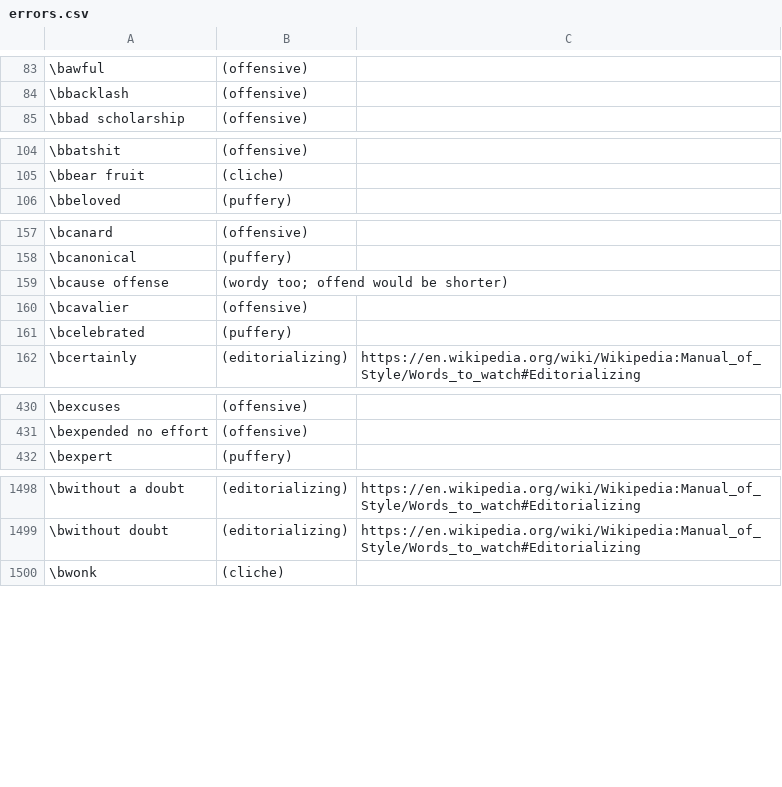
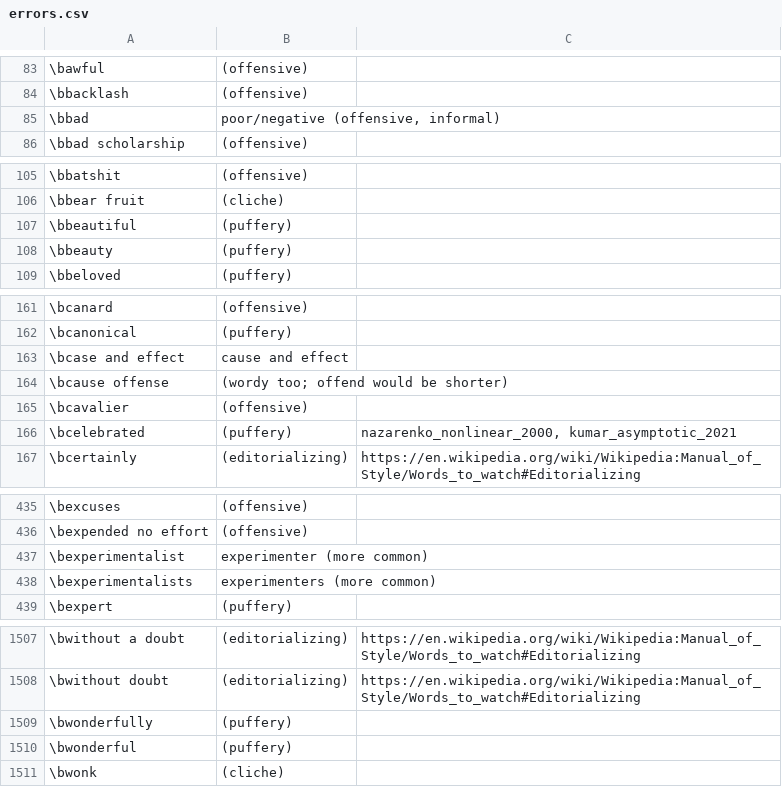
Before and after one commit to btrettel/bmtreport, a CSV file: diction/errors.csv, drawn as a sheet; only a part is shown, gaps mark what is left out; the diff covers the shown part only.

```diff
--- a/diction/errors.csv
+++ b/diction/errors.csv
@@ -84,2 +84,3 @@
 \bbacklash,(offensive),
+\bbad,"poor/negative (offensive, informal)",
 "\bbad scholarship",(offensive),
@@ -105,2 +106,4 @@
 "\bbear fruit",(cliche),
+\bbeautiful,(puffery),
+\bbeauty,(puffery),
 \bbeloved,(puffery),
@@ -158,5 +162,6 @@
 \bcanonical,(puffery),
+"\bcase and effect","cause and effect",
 "\bcause offense","(wordy too; offend would be shorter)",
 \bcavalier,(offensive),
-\bcelebrated,(puffery),
+\bcelebrated,(puffery),"nazarenko_nonlinear_2000, kumar_asymptotic_2021"
 \bcertainly,(editorializing),https://en.wikipedia.org/wiki/Wikipedia:Manual_of_Style/Words_to_watch#Editorializing
@@ -431,2 +436,4 @@
 "\bexpended no effort",(offensive),
+\bexperimentalist,"experimenter (more common)",
+\bexperimentalists,"experimenters (more common)",
 \bexpert,(puffery),
@@ -1499,2 +1508,4 @@
 "\bwithout doubt",(editorializing),https://en.wikipedia.org/wiki/Wikipedia:Manual_of_Style/Words_to_watch#Editorializing
+\bwonderfully,(puffery),
+\bwonderful,(puffery),
 \bwonk,(cliche),
```
Also changed, not shown: 3 added rows elsewhere in this file, 7 other files.
